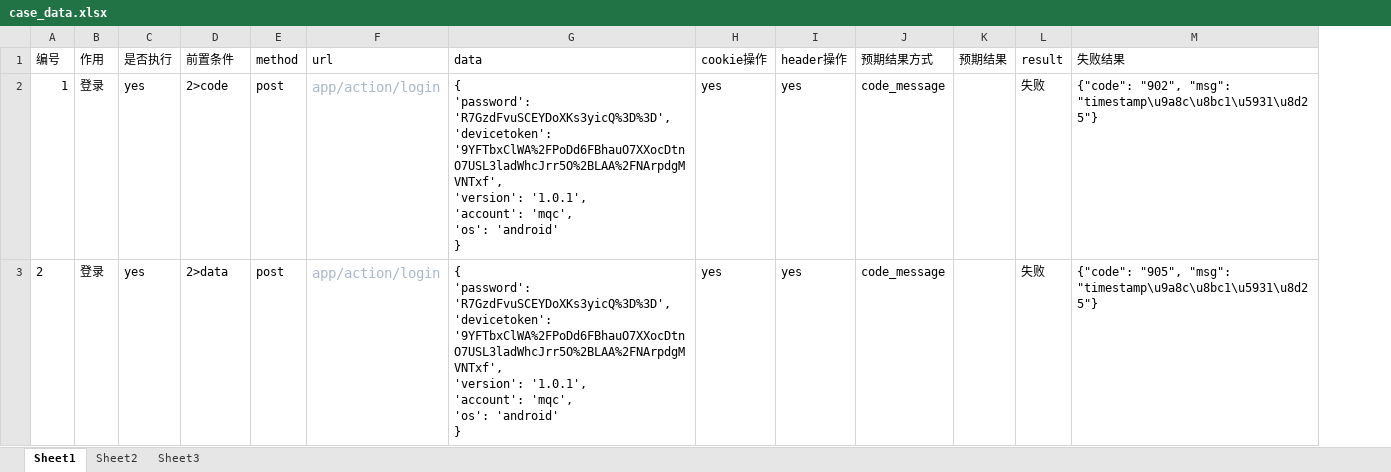
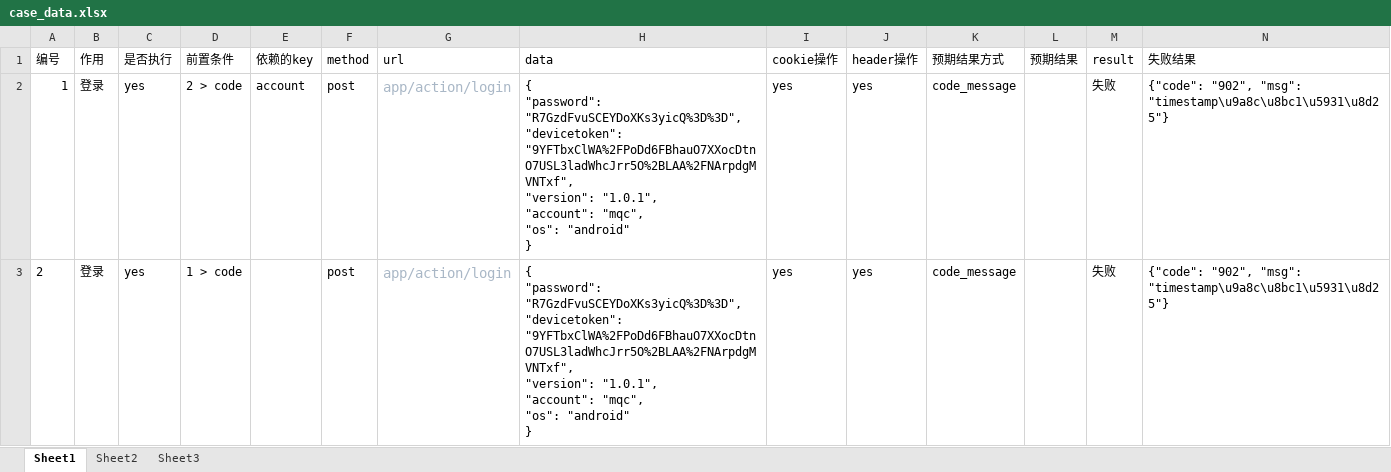
Before and after one commit to xuanzhuanmuma/meizInterface, an Excel workbook: config/case_data.xlsx, sheet Sheet1, drawn as a sheet; values as stored, in another font and other column widths than the file's, no borders; addresses are those after the commit; ↵ is a line break in a cell; the diff names each change by its address in the sheet, - before the commit and + after, or states it on an @@ line.

```diff
--- a/config/case_data.xlsx (sheet Sheet1)
+++ b/config/case_data.xlsx (sheet Sheet1)
+column E (依赖的key), row 2: account
-D2 (前置条件): 2>code
+D2 (前置条件): 2 > code
-H2:H3 (data): { ↵ 'password': 'R7GzdFvuSCEYDoXKs3yicQ%3D%3D', ↵ 'devicetoken': '9YFTbxClWA%2FPoDd6FBhauO7XXocDtnO7USL3ladWhcJrr5O%2BLAA%2FNArpdgMVNTxf', ↵ 'version': '1.0.1', ↵ 'account': 'mqc', ↵ 'os': 'android' ↵ }
+H2:H3 (data): { ↵ "password": "R7GzdFvuSCEYDoXKs3yicQ%3D%3D", ↵ "devicetoken": "9YFTbxClWA%2FPoDd6FBhauO7XXocDtnO7USL3ladWhcJrr5O%2BLAA%2FNArpdgMVNTxf", ↵ "version": "1.0.1", ↵ "account": "mqc", ↵ "os": "android" ↵ }
-D3 (前置条件): 2>data
+D3 (前置条件): 1 > code
-N3 (失败结果): {"code": "905", "msg": "timestamp\u9a8c\u8bc1\u5931\u8d25"}
+N3 (失败结果): {"code": "902", "msg": "timestamp\u9a8c\u8bc1\u5931\u8d25"}
```
Also changed, not shown: 2 other files.
